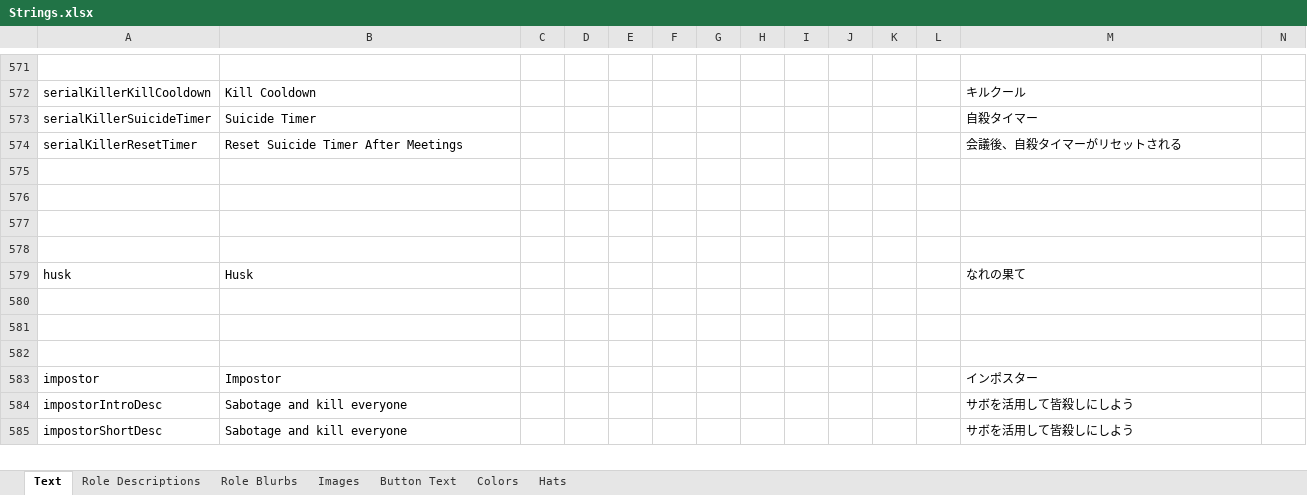
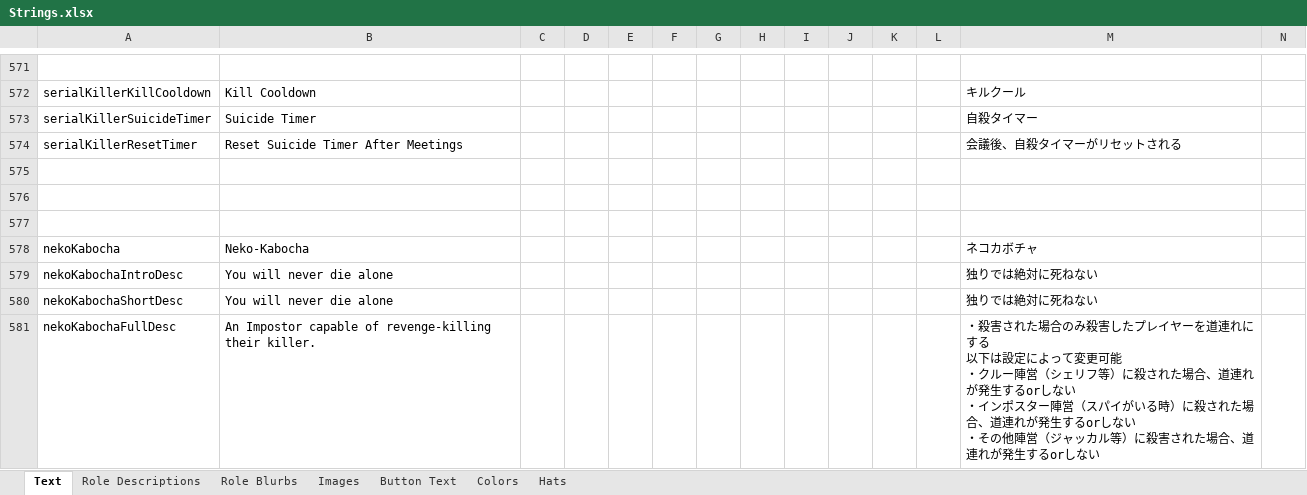
Before and after one commit to yukinogatari/TheOtherRoles-GM, an Excel workbook: Strings.xlsx, sheet Text, drawn as a sheet; only a part is shown, gaps mark what is left out; the shorter side is filled out with more unchanged rows; values as stored, in another font and other column widths than the file's, no borders; rows hold the shown columns only; ↵ is a line break in a cell; the diff covers the shown part only; the diff names each change by its address in the sheet, - before the commit and + after, or states it on an @@ line.

```diff
--- a/Strings.xlsx (sheet Text)
+++ b/Strings.xlsx (sheet Text)
+row 576: (empty)
+row 577: (empty)
+row 578: nekoKabocha | Neko-Kabocha |  |  |  |  |  |  |  |  |  |  | ネコカボチャ
+row 579: nekoKabochaIntroDesc | You will never die alone |  |  |  |  |  |  |  |  |  |  | 独りでは絶対に死ねない
+row 580: nekoKabochaShortDesc | You will never die alone |  |  |  |  |  |  |  |  |  |  | 独りでは絶対に死ねない
+row 581: nekoKabochaFullDesc | An Impostor capable of revenge-killing their killer. |  |  |  |  |  |  |  |  |  |  | ・殺害された場合のみ殺害したプレイヤーを道連れにする ↵ 以下は設定によって変更可能 ↵ ・クルー陣営（シェリフ等）に殺された場合、道連れが発生するorしない ↵ ・インポスター陣営（スパイがいる時）に殺された場合、道連れが発生するorしない ↵ ・その他陣営（ジャッカル等）に殺害された場合、道連れが発生するorしない
```
Also changed, not shown: 8 added rows and 1 edited cell elsewhere in this sheet, sheet Button Text, 8 other files.
